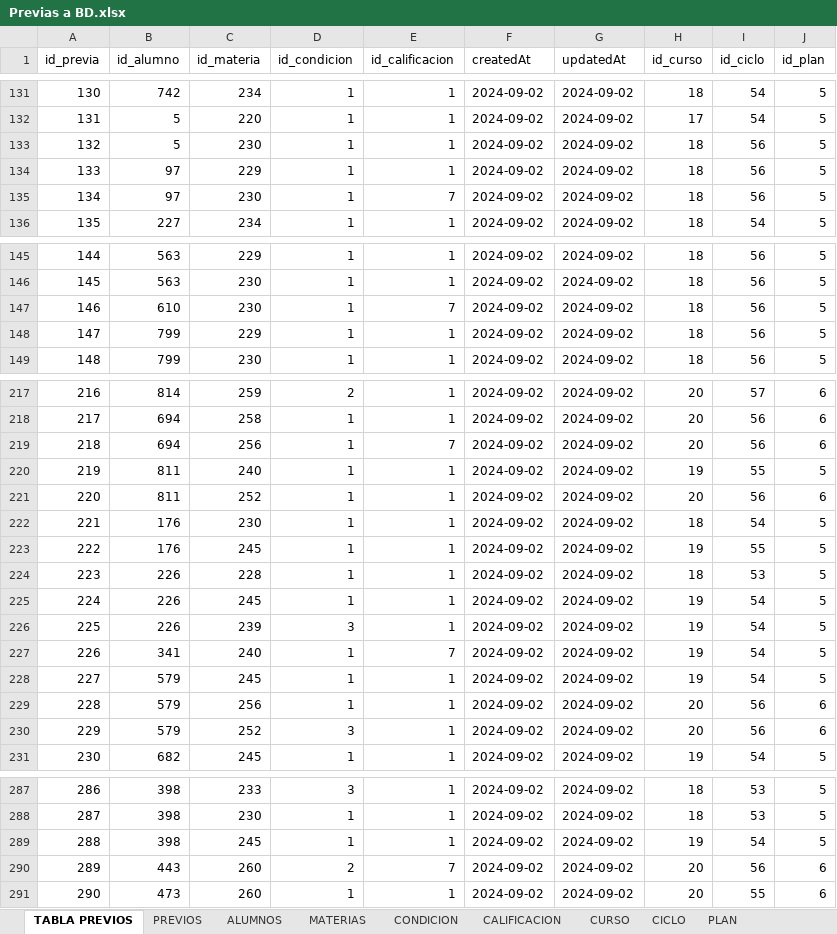
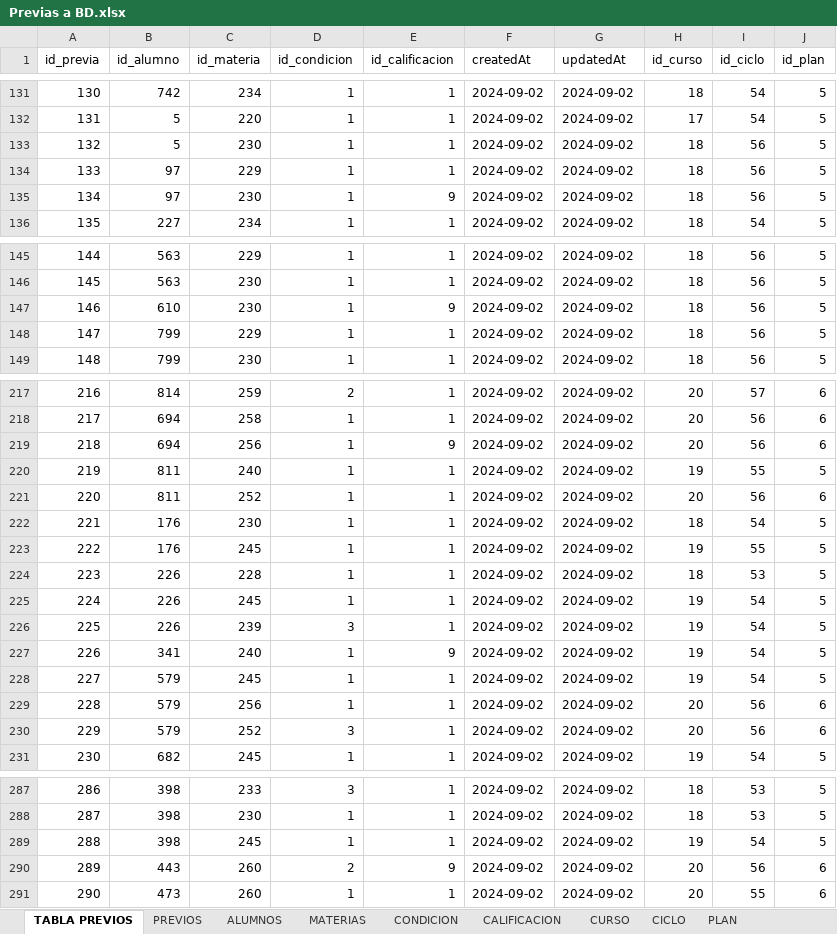
Before and after one commit to kuque84/NSGA---Backend, an Excel workbook: BD/Previas a BD.xlsx, sheet TABLA PREVIOS, drawn as a sheet; only a part is shown, gaps mark what is left out; values as stored, in another font and other column widths than the file's, no borders; the diff covers the shown part only; the diff names each change by its address in the sheet, - before the commit and + after, or states it on an @@ line.

```diff
--- a/BD/Previas a BD.xlsx (sheet TABLA PREVIOS)
+++ b/BD/Previas a BD.xlsx (sheet TABLA PREVIOS)
-E135 (id_calificacion): 7
+E135 (id_calificacion): 9
-E147 (id_calificacion): 7
+E147 (id_calificacion): 9
-E219 (id_calificacion): 7
+E219 (id_calificacion): 9
-E227 (id_calificacion): 7
+E227 (id_calificacion): 9
-E290 (id_calificacion): 7
+E290 (id_calificacion): 9
```
Also changed, not shown: 44 edited cells elsewhere in this sheet, formulas that keep their value, 5 other files.
